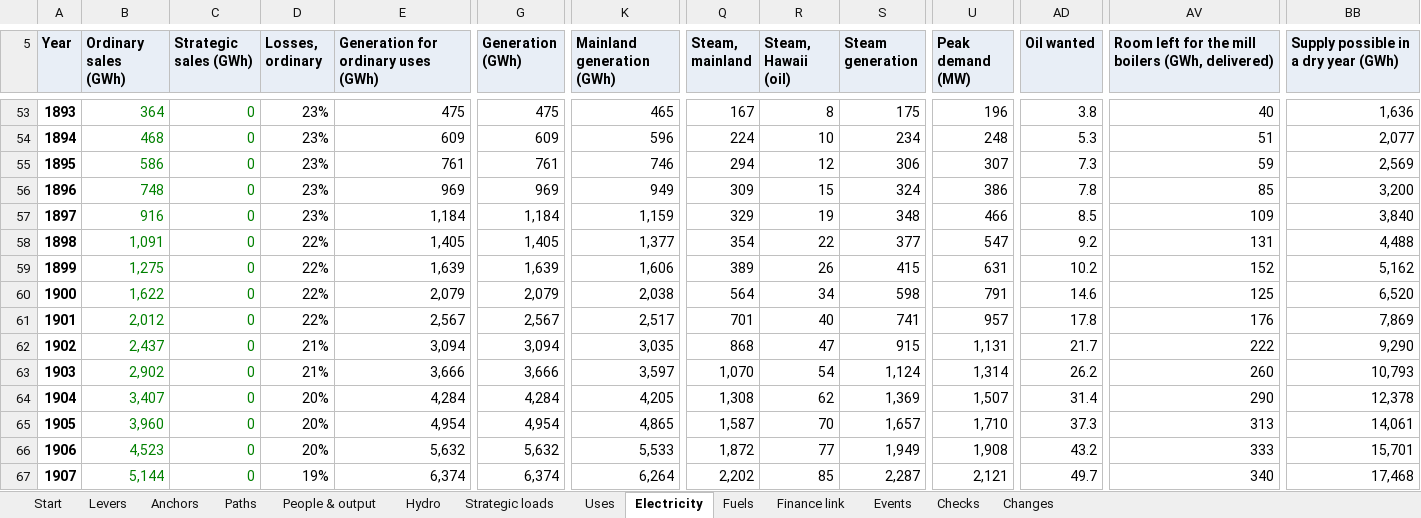
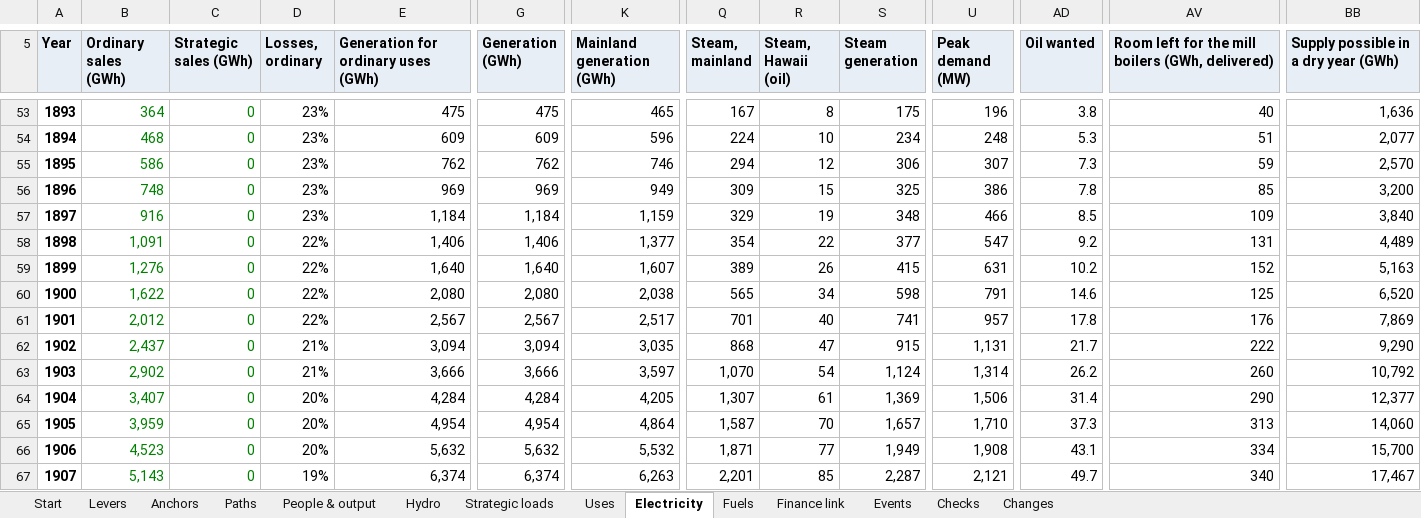
Before and after one commit to c-voelkle/pacifica, an Excel workbook: energy/Pacifica_energy_model_1846-1932.xlsx, sheet Electricity, drawn as a sheet; only a part is shown, gaps mark what is left out; values as stored, in another font and other column widths than the file's, no borders; the diff covers the shown part only; the diff names each change by its address in the sheet, - before the commit and + after, or states it on an @@ line.

```diff
--- a/energy/Pacifica_energy_model_1846-1932.xlsx (sheet Electricity)
+++ b/energy/Pacifica_energy_model_1846-1932.xlsx (sheet Electricity)
-E55: 761
+E55: 762
-G55 (Generation (GWh)): 761
+G55 (Generation (GWh)): 762
-BB55: 2,569
+BB55: 2,570
-S56 (Steam generation): 324
+S56 (Steam generation): 325
-E58: 1,405
+E58: 1,406
-G58 (Generation (GWh)): 1,405
+G58 (Generation (GWh)): 1,406
-BB58: 4,488
+BB58: 4,489
-B59 (Ordinary sales (GWh)): 1,275
+B59 (Ordinary sales (GWh)): 1,276
-E59: 1,639
+E59: 1,640
-G59 (Generation (GWh)): 1,639
+G59 (Generation (GWh)): 1,640
-K59 (Mainland generation (GWh)): 1,606
+K59 (Mainland generation (GWh)): 1,607
-BB59: 5,162
+BB59: 5,163
-E60: 2,079
+E60: 2,080
-G60 (Generation (GWh)): 2,079
+G60 (Generation (GWh)): 2,080
-Q60 (Steam, mainland): 564
+Q60 (Steam, mainland): 565
-BB63: 10,793
+BB63: 10,792
-Q64 (Steam, mainland): 1,308
+Q64 (Steam, mainland): 1,307
-R64 (Steam, Hawaii (oil)): 62
+R64 (Steam, Hawaii (oil)): 61
-U64 (Peak demand (MW)): 1,507
+U64 (Peak demand (MW)): 1,506
-BB64: 12,378
+BB64: 12,377
-B65 (Ordinary sales (GWh)): 3,960
+B65 (Ordinary sales (GWh)): 3,959
-K65 (Mainland generation (GWh)): 4,865
+K65 (Mainland generation (GWh)): 4,864
-BB65: 14,061
+BB65: 14,060
-K66 (Mainland generation (GWh)): 5,533
+K66 (Mainland generation (GWh)): 5,532
-Q66 (Steam, mainland): 1,872
+Q66 (Steam, mainland): 1,871
-AD66 (Oil wanted): 43.2
+AD66 (Oil wanted): 43.1
-AV66: 333
+AV66: 334
-BB66: 15,701
+BB66: 15,700
-B67 (Ordinary sales (GWh)): 5,144
+B67 (Ordinary sales (GWh)): 5,143
-K67 (Mainland generation (GWh)): 6,264
+K67 (Mainland generation (GWh)): 6,263
-Q67 (Steam, mainland): 2,202
+Q67 (Steam, mainland): 2,201
-BB67: 17,468
+BB67: 17,467
```
Also changed, not shown: 501 edited cells elsewhere in this sheet, sheet People & output, sheet Fuels, sheet Uses, sheet Finance link, sheet Start, sheet Changes, 1 more sheet, 9 other files.
